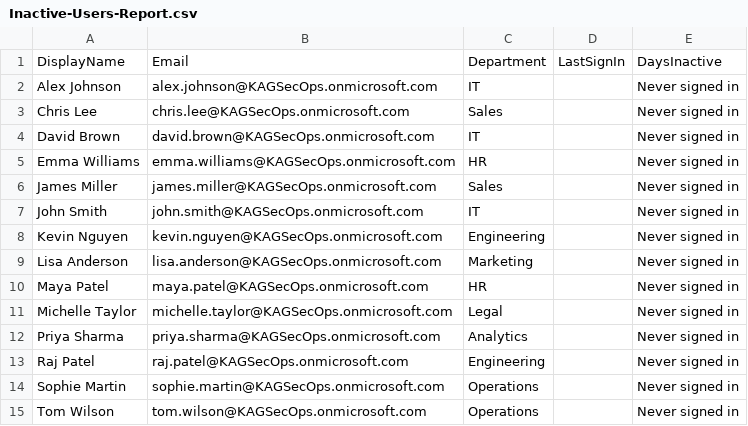
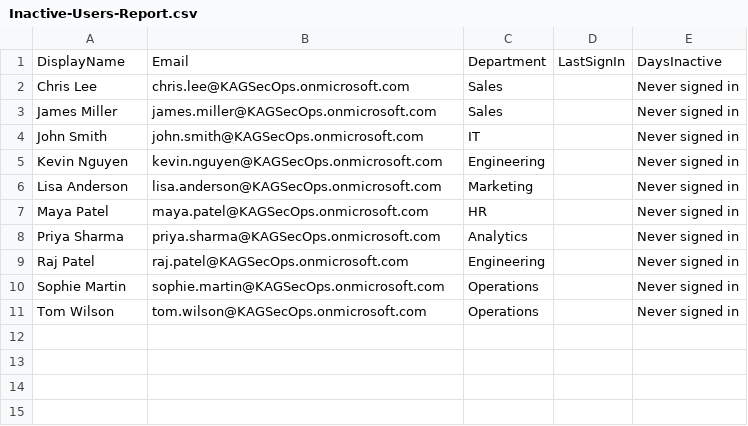
Before and after one commit to amankag/kag-secops-dashboard, a CSV file: Docs/Inactive-Users-Report.csv, drawn as a sheet; the diff names each change by its address in the sheet, - before the commit and + after, or states it on an @@ line.

```diff
--- a/Docs/Inactive-Users-Report.csv
+++ b/Docs/Inactive-Users-Report.csv
-row 2: Alex Johnson | alex.johnson@KAGSecOps.onmicrosoft.com | IT |  | Never signed in
-row 4: David Brown | david.brown@KAGSecOps.onmicrosoft.com | IT |  | Never signed in
-row 5: Emma Williams | emma.williams@KAGSecOps.onmicrosoft.com | HR |  | Never signed in
-row 11: Michelle Taylor | michelle.taylor@KAGSecOps.onmicrosoft.com | Legal |  | Never signed in
```
Also changed, not shown: 6 other files.
